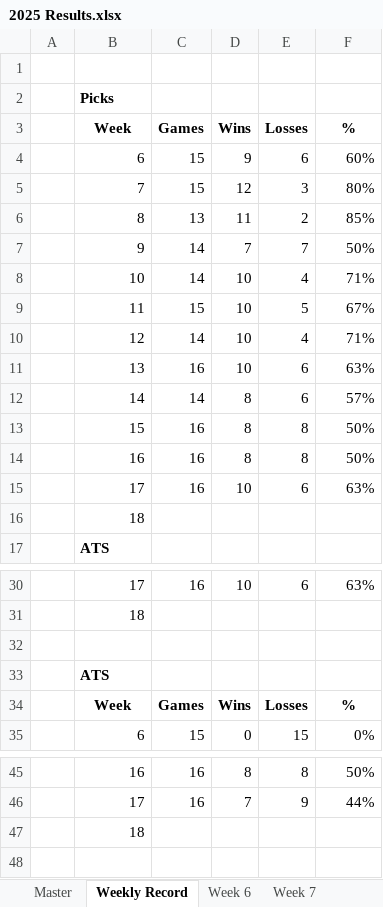
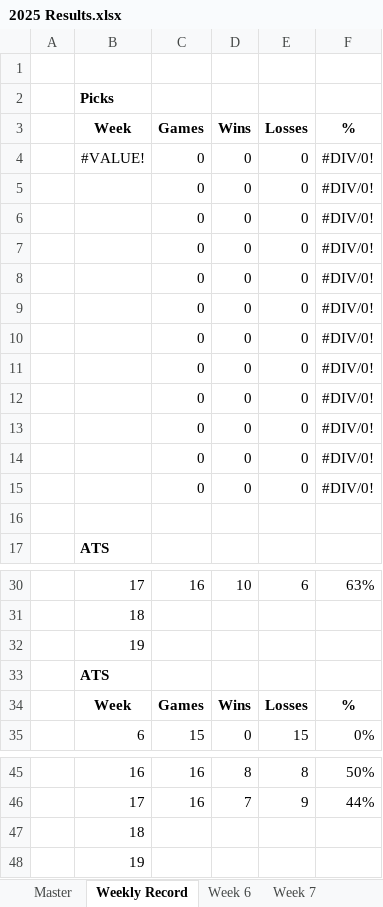
Before and after one commit to jmiller240/nfl-analytics, an Excel workbook: model results/2025 Results.xlsx, sheet Weekly Record, drawn as a sheet; only a part is shown, gaps mark what is left out; values as stored, in another font and other column widths than the file's, no borders; removed rows and columns are numbered as before the commit, all else as after; the diff names each change by its address in the sheet, - before the commit and + after, or states it on an @@ line.

```diff
--- a/model results/2025 Results.xlsx (sheet Weekly Record)
+++ b/model results/2025 Results.xlsx (sheet Weekly Record)
-row 4:  | 6 | 15 | 9 | 6 | 60%
-row 5:  | 7 | 15 | 12 | 3 | 80%
-row 6:  | 8 | 13 | 11 | 2 | 85%
-row 7:  | 9 | 14 | 7 | 7 | 50%
-row 8:  | 10 | 14 | 10 | 4 | 71%
-row 9:  | 11 | 15 | 10 | 5 | 67%
-row 10:  | 12 | 14 | 10 | 4 | 71%
-row 11:  | 13 | 16 | 10 | 6 | 63%
-row 12:  | 14 | 14 | 8 | 6 | 57%
-row 13:  | 15 | 16 | 8 | 8 | 50%
-row 14:  | 16 | 16 | 8 | 8 | 50%
-row 15:  | 17 | 16 | 10 | 6 | 63%
+row 4:  | #VALUE! | 0 | 0 | 0 | #DIV/0!
+row 5:  |  | 0 | 0 | 0 | #DIV/0!
+row 6:  |  | 0 | 0 | 0 | #DIV/0!
+row 7:  |  | 0 | 0 | 0 | #DIV/0!
+row 8:  |  | 0 | 0 | 0 | #DIV/0!
+row 9:  |  | 0 | 0 | 0 | #DIV/0!
+row 10:  |  | 0 | 0 | 0 | #DIV/0!
+row 11:  |  | 0 | 0 | 0 | #DIV/0!
+row 12:  |  | 0 | 0 | 0 | #DIV/0!
+row 13:  |  | 0 | 0 | 0 | #DIV/0!
+row 14:  |  | 0 | 0 | 0 | #DIV/0!
+row 15:  |  | 0 | 0 | 0 | #DIV/0!
-B16 (Week): 18
+B16 (Week): (empty)
-B32 (Week): (empty)
+B32 (Week): 19
+row 48:  | 19
```
Also changed, not shown: sheet Master, other sheet tabs, 12 other files.
